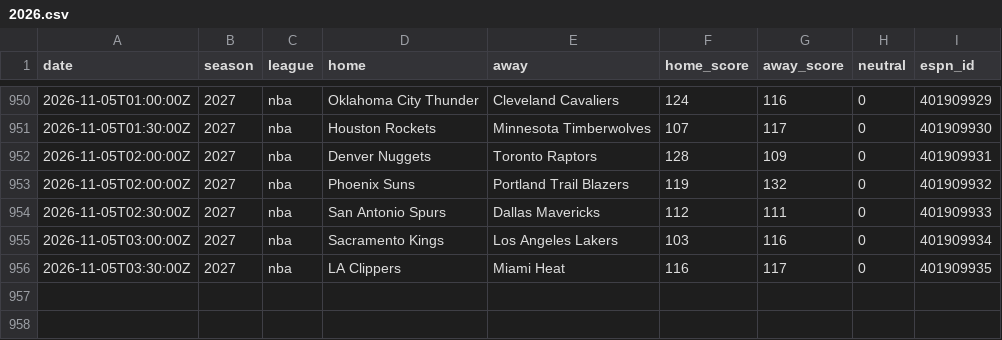
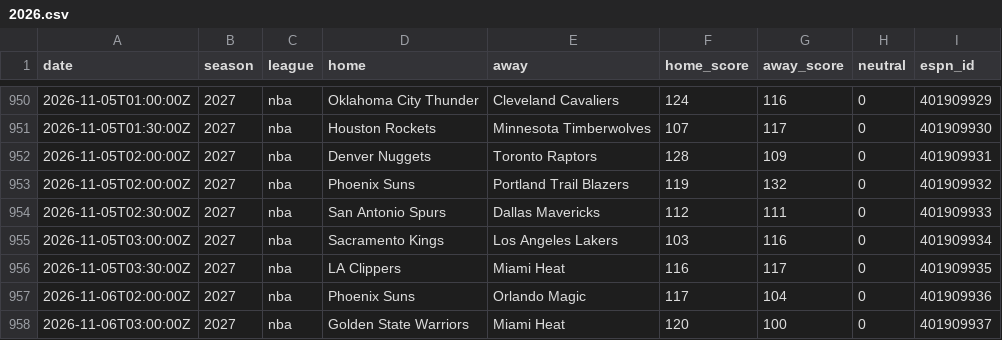
Before and after one commit to AdrianShah/C-Sports-Predictor, a CSV file: history/nba/2026.csv, drawn as a sheet; only a part is shown, gaps mark what is left out.

```diff
--- a/history/nba/2026.csv
+++ b/history/nba/2026.csv
@@ -956 +956,3 @@ date,season,league,home,away,home_score,away_score,neutral,espn_id
 2026-11-05T03:30:00Z,2027,nba,LA Clippers,Miami Heat,116,117,0,401909935
+2026-11-06T02:00:00Z,2027,nba,Phoenix Suns,Orlando Magic,117,104,0,401909936
+2026-11-06T03:00:00Z,2027,nba,Golden State Warriors,Miami Heat,120,100,0,401909937
```
Also changed, not shown: history/nhl/2026.csv, 1 other file.
